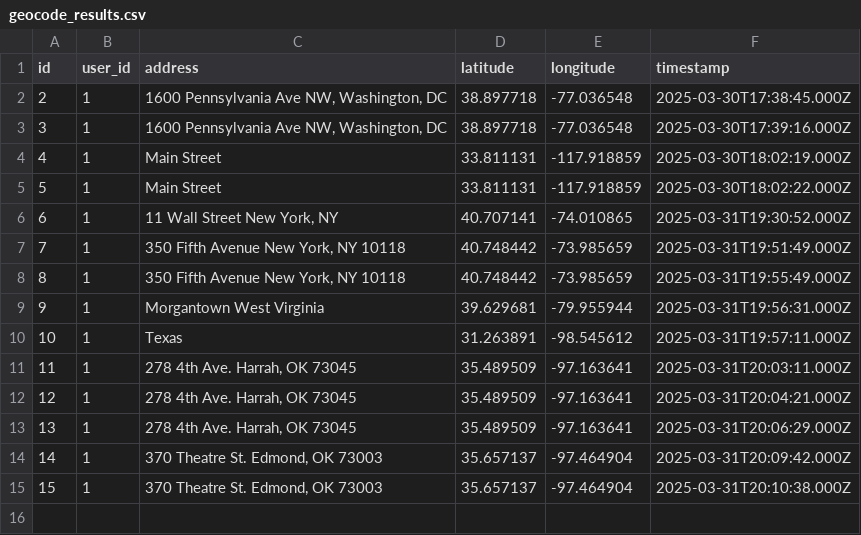
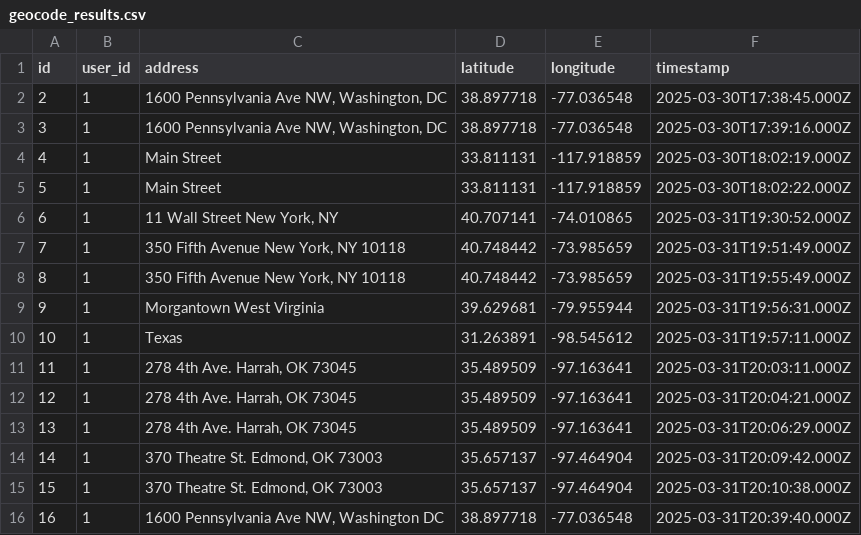
Before and after one commit to WVU-CS330-2025-01-Group02/Backend, a CSV file: data-exports/geocode_results.csv, drawn as a sheet.

Commit message:
Auto-update CSV export

```diff
--- a/data-exports/geocode_results.csv
+++ b/data-exports/geocode_results.csv
@@ -15 +15,2 @@
 15,1,"370 Theatre St. Edmond, OK 73003","35.657137","-97.464904","2025-03-31T20:10:38.000Z"
+16,1,"1600 Pennsylvania Ave NW, Washington DC","38.897718","-77.036548","2025-03-31T20:39:40.000Z"
```
